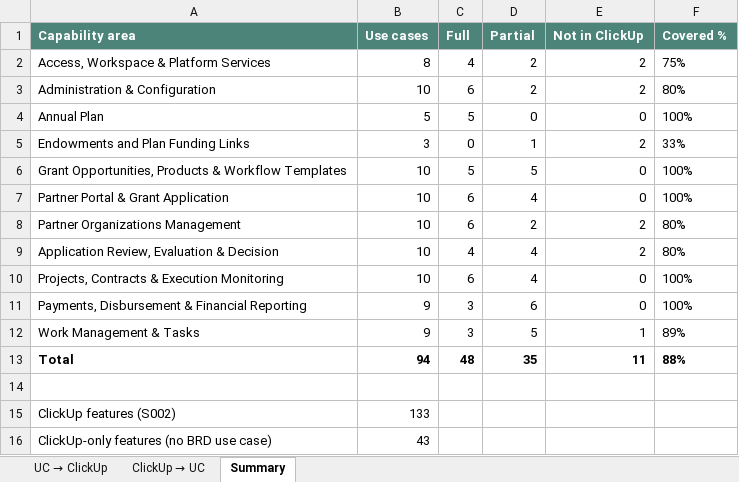
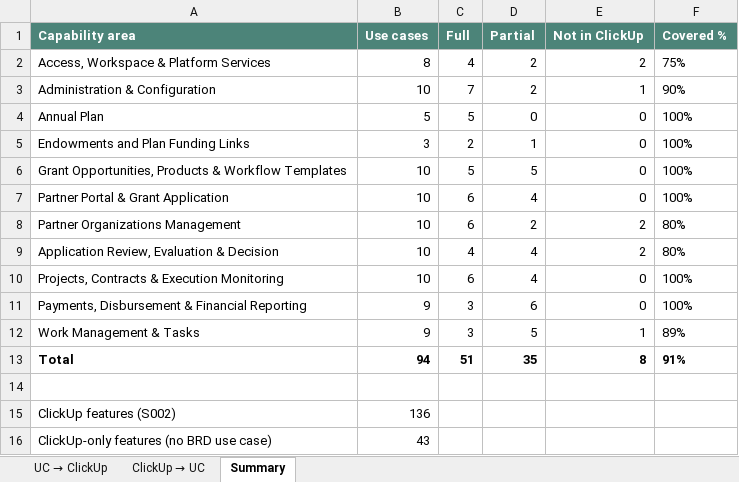
Before and after one commit to WBLcompany/FundManagementDemo, an Excel workbook: docs/business-analysis/mapping/uc-clickup-mapping.xlsx, sheet Summary, drawn as a sheet; values as stored, in another font and other column widths than the file's, no borders; the diff names each change by its address in the sheet, - before the commit and + after, or states it on an @@ line.

```diff
--- a/docs/business-analysis/mapping/uc-clickup-mapping.xlsx (sheet Summary)
+++ b/docs/business-analysis/mapping/uc-clickup-mapping.xlsx (sheet Summary)
-C3 (Full): 6
+C3 (Full): 7
-E3 (Not in ClickUp): 2
+E3 (Not in ClickUp): 1
-F3 (Covered %): 80%
+F3 (Covered %): 90%
-C5 (Full): 0
+C5 (Full): 2
-E5 (Not in ClickUp): 2
+E5 (Not in ClickUp): 0
-F5 (Covered %): 33%
+F5 (Covered %): 100%
-C13 (Full): 48
+C13 (Full): 51
-E13 (Not in ClickUp): 11
+E13 (Not in ClickUp): 8
-F13 (Covered %): 88%
+F13 (Covered %): 91%
-B15 (Use cases): 133
+B15 (Use cases): 136
```
Also changed, not shown: sheet UC → ClickUp, sheet ClickUp → UC, 2 other files.
